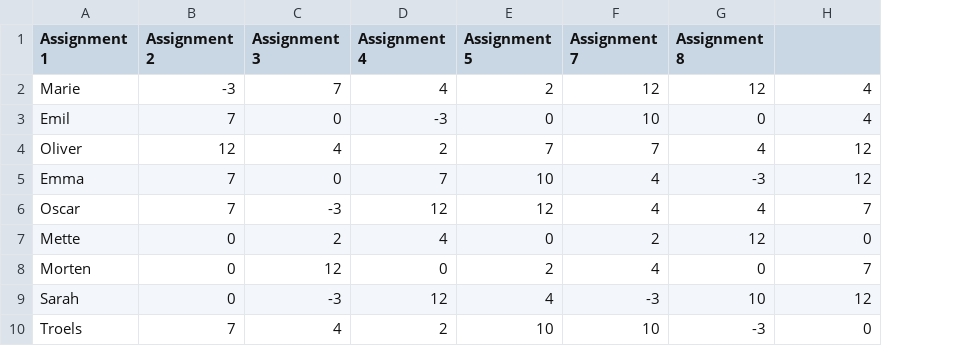
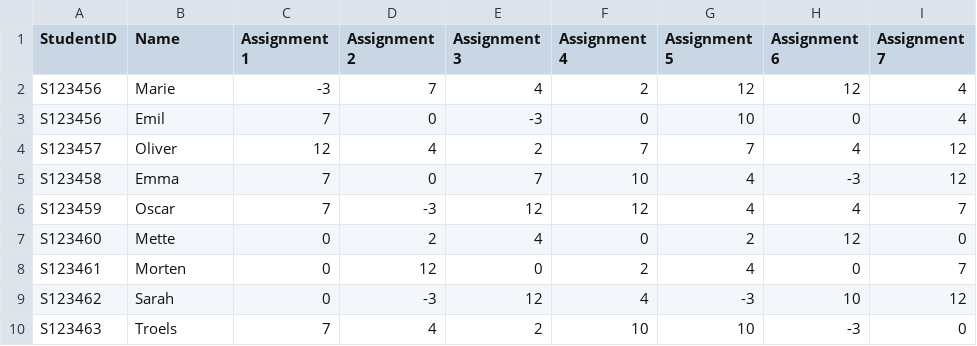
Before and after one commit to dimvouk/Programming-Project-2, a CSV file: gradesTest.csv, drawn as a sheet; removed rows and columns are numbered as before the commit, all else as after; the diff names each change by its address in the sheet, - before the commit and + after, or states it on an @@ line.

Commit message:
new format based on the assignment file

```diff
--- a/gradesTest.csv
+++ b/gradesTest.csv
+column A (StudentID), rows 2-10: S123456 | S123456 | S123457 | S123458 | S123459 | S123460 | S123461 | S123462 | S123463
+column C (Assignment 1), rows 2-10: -3 | 7 | 12 | 7 | 7 | 0 | 0 | 0 | 7
-column F (Assignment 7), rows 2-10: 12 | 10 | 7 | 4 | 4 | 2 | 4 | -3 | 10
-B1: Assignment 1
+B1: Name
-H1: Assignment 8
+H1: Assignment 6
-I1: (empty)
+I1: Assignment 7
-D2 (Assignment 2): -3
+D2 (Assignment 2): 7
-E2 (Assignment 3): 7
+E2 (Assignment 3): 4
-F2 (Assignment 4): 4
+F2 (Assignment 4): 2
-G2 (Assignment 5): 2
+G2 (Assignment 5): 12
-D3 (Assignment 2): 7
+D3 (Assignment 2): 0
-E3 (Assignment 3): 0
+E3 (Assignment 3): -3
-F3 (Assignment 4): -3
+F3 (Assignment 4): 0
-G3 (Assignment 5): 0
+G3 (Assignment 5): 10
-D4 (Assignment 2): 12
+D4 (Assignment 2): 4
-E4 (Assignment 3): 4
+E4 (Assignment 3): 2
-F4 (Assignment 4): 2
+F4 (Assignment 4): 7
-D5 (Assignment 2): 7
+D5 (Assignment 2): 0
-E5 (Assignment 3): 0
+E5 (Assignment 3): 7
-F5 (Assignment 4): 7
+F5 (Assignment 4): 10
-G5 (Assignment 5): 10
+G5 (Assignment 5): 4
-D6 (Assignment 2): 7
+D6 (Assignment 2): -3
-E6 (Assignment 3): -3
+E6 (Assignment 3): 12
-G6 (Assignment 5): 12
+G6 (Assignment 5): 4
-D7 (Assignment 2): 0
+D7 (Assignment 2): 2
-E7 (Assignment 3): 2
+E7 (Assignment 3): 4
-F7 (Assignment 4): 4
+F7 (Assignment 4): 0
-G7 (Assignment 5): 0
+G7 (Assignment 5): 2
-D8 (Assignment 2): 0
+D8 (Assignment 2): 12
-E8 (Assignment 3): 12
+E8 (Assignment 3): 0
-F8 (Assignment 4): 0
+F8 (Assignment 4): 2
-G8 (Assignment 5): 2
+G8 (Assignment 5): 4
-D9 (Assignment 2): 0
+D9 (Assignment 2): -3
-E9 (Assignment 3): -3
+E9 (Assignment 3): 12
-F9 (Assignment 4): 12
+F9 (Assignment 4): 4
-G9 (Assignment 5): 4
+G9 (Assignment 5): -3
-D10 (Assignment 2): 7
+D10 (Assignment 2): 4
-E10 (Assignment 3): 4
+E10 (Assignment 3): 2
-F10 (Assignment 4): 2
+F10 (Assignment 4): 10
```
